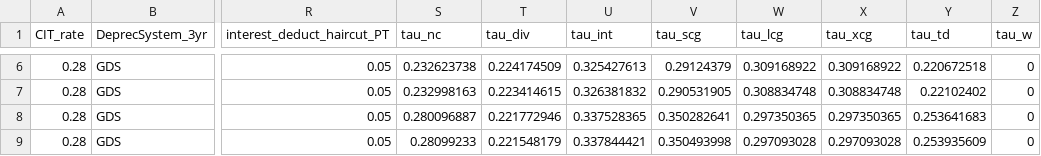
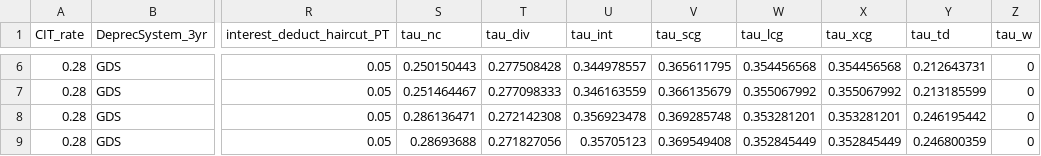
Before and after one commit to kpomerleau/Cost-of-Capital-Calculator, a CSV file: biden_parameters.csv, drawn as a sheet; only a part is shown, gaps mark what is left out; the diff covers the shown part only; the diff names each change by its address in the sheet, - before the commit and + after, or states it on an @@ line.

```diff
--- a/biden_parameters.csv
+++ b/biden_parameters.csv
-S6 (tau_nc): 0.232623738
+S6 (tau_nc): 0.250150443
-T6 (tau_div): 0.224174509
+T6 (tau_div): 0.277508428
-U6 (tau_int): 0.325427613
+U6 (tau_int): 0.344978557
-V6 (tau_scg): 0.29124379
+V6 (tau_scg): 0.365611795
-W6 (tau_lcg): 0.309168922
+W6 (tau_lcg): 0.354456568
-X6 (tau_xcg): 0.309168922
+X6 (tau_xcg): 0.354456568
-Y6 (tau_td): 0.220672518
+Y6 (tau_td): 0.212643731
-S7 (tau_nc): 0.232998163
+S7 (tau_nc): 0.251464467
-T7 (tau_div): 0.223414615
+T7 (tau_div): 0.277098333
-U7 (tau_int): 0.326381832
+U7 (tau_int): 0.346163559
-V7 (tau_scg): 0.290531905
+V7 (tau_scg): 0.366135679
-W7 (tau_lcg): 0.308834748
+W7 (tau_lcg): 0.355067992
-X7 (tau_xcg): 0.308834748
+X7 (tau_xcg): 0.355067992
-Y7 (tau_td): 0.22102402
+Y7 (tau_td): 0.213185599
-S8 (tau_nc): 0.280096887
+S8 (tau_nc): 0.286136471
-T8 (tau_div): 0.221772946
+T8 (tau_div): 0.272142308
-U8 (tau_int): 0.337528365
+U8 (tau_int): 0.356923478
-V8 (tau_scg): 0.350282641
+V8 (tau_scg): 0.369285748
-W8 (tau_lcg): 0.297350365
+W8 (tau_lcg): 0.353281201
-X8 (tau_xcg): 0.297350365
+X8 (tau_xcg): 0.353281201
-Y8 (tau_td): 0.253641683
+Y8 (tau_td): 0.246195442
-S9 (tau_nc): 0.28099233
+S9 (tau_nc): 0.28693688
-T9 (tau_div): 0.221548179
+T9 (tau_div): 0.271827056
-U9 (tau_int): 0.337844421
+U9 (tau_int): 0.35705123
-V9 (tau_scg): 0.350493998
+V9 (tau_scg): 0.369549408
-W9 (tau_lcg): 0.297093028
+W9 (tau_lcg): 0.352845449
-X9 (tau_xcg): 0.297093028
+X9 (tau_xcg): 0.352845449
-Y9 (tau_td): 0.253935609
+Y9 (tau_td): 0.246800359
```
Also changed, not shown: 42 edited cells elsewhere in this file, baseline_byindustry.csv, baseline_parameters.csv, 18 other files.
